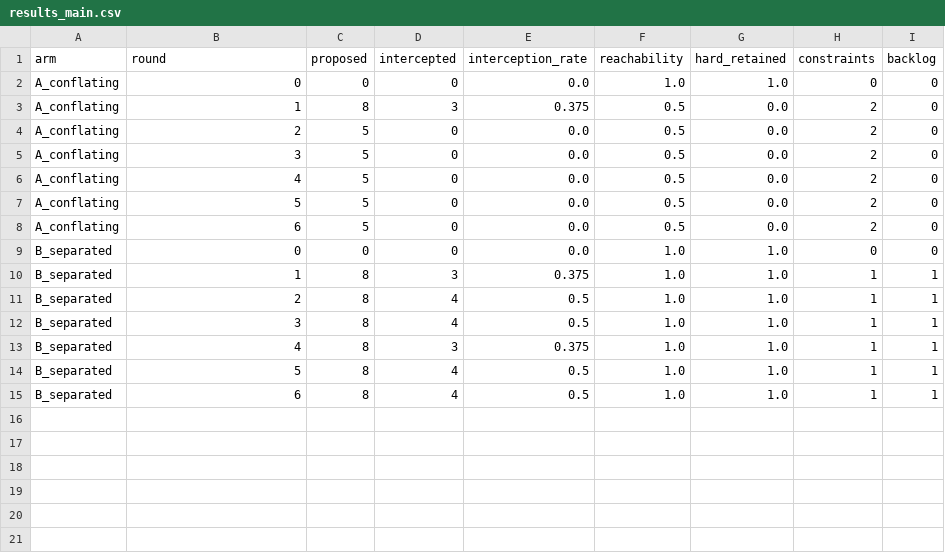
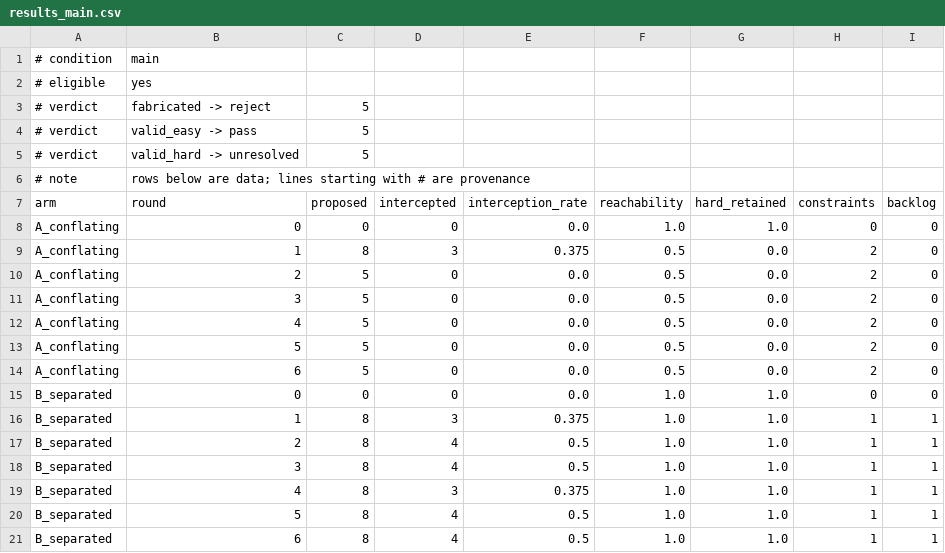
Before and after one commit to MedocMay/F3-OpenScience, a CSV file: experiments/narrowing/results_main.csv, drawn as a sheet.

Commit message:
L5 + L6:结果文件自证适格性;doctor 走项目自己的代码路径
L5 · 结果 CSV 头部记录条件、适格与否、不适格原因,以及真实服务返回的
     完整真值表。此前那份 results.csv 能冒充主结果,正是因为文件本身
     不说自己是什么 —— 离开当时的终端输出就无法判断数据算不算数。

L6 · doctor 原先自己发 urllib 请求,检查的是「这台机器能不能连上 arXiv」,
     而不是「这个项目的校验器能不能」。两者今天真的分开过:doctor 全绿,
     而 apis 的每次 arXiv 查询都在失败(明文 http 超时)。改走
     apis.check_arxiv / check_doi / match_openalex,顺带继承限速、熔断、
     磁盘缓存,并报出熔断计数。

L3 经实测不成立:arXiv 的「200 + 空 feed」否定已经落盘缓存(_get 会缓存
任何成功响应),重复查询从缓存重新解析,照样得到权威否定。与 L4 一样,
原记录是从代码形状推断的,未经运行。

```diff
--- a/experiments/narrowing/results_main.csv
+++ b/experiments/narrowing/results_main.csv
@@ -1 +1,7 @@
+# condition,main
+# eligible,yes
+# verdict,fabricated -> reject,5
+# verdict,valid_easy -> pass,5
+# verdict,valid_hard -> unresolved,5
+# note,rows below are data; lines starting with # are provenance
 arm,round,proposed,intercepted,interception_rate,reachability,hard_retained,constraints,backlog
```
Also changed, not shown: 2 other files.
